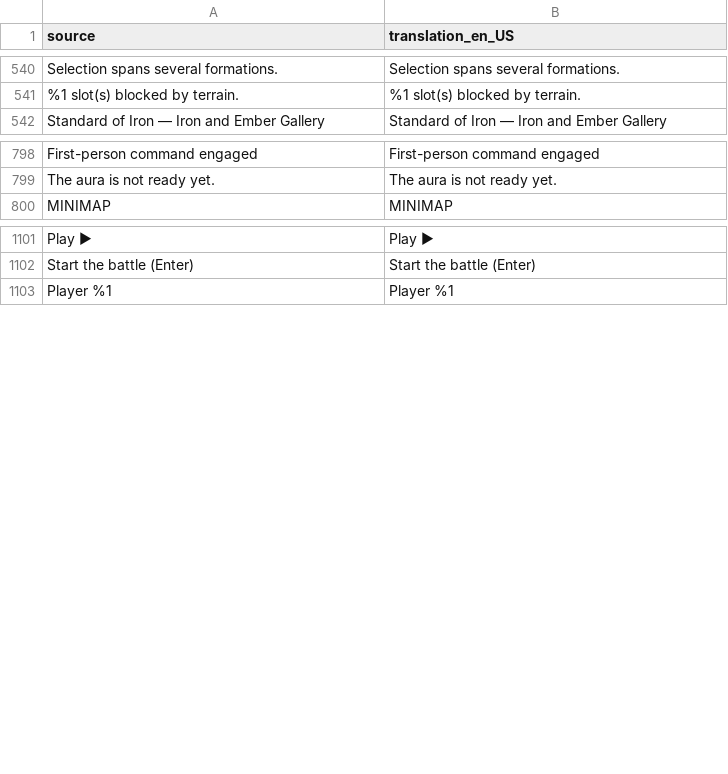
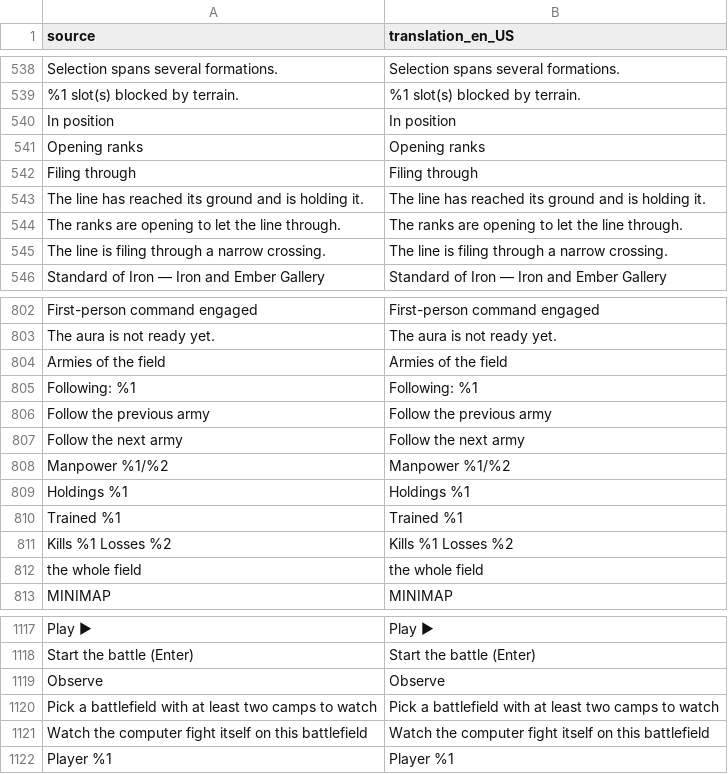
Before and after one commit to djeada/Standard-of-Iron, a CSV file: translations/csv/app_en.csv, drawn as a sheet; only a part is shown, gaps mark what is left out; the diff covers the shown part only; the diff names each change by its address in the sheet, - before the commit and + after, or states it on an @@ line.

```diff
--- a/translations/csv/app_en.csv
+++ b/translations/csv/app_en.csv
+row 540: In position | In position
+row 541: Opening ranks | Opening ranks
+row 542: Filing through | Filing through
+row 543: The line has reached its ground and is holding it. | The line has reached its ground and is holding it.
+row 544: The ranks are opening to let the line through. | The ranks are opening to let the line through.
+row 545: The line is filing through a narrow crossing. | The line is filing through a narrow crossing.
+row 804: Armies of the field | Armies of the field
+row 805: Following: %1 | Following: %1
+row 806: Follow the previous army | Follow the previous army
+row 807: Follow the next army | Follow the next army
+row 808: Manpower %1/%2 | Manpower %1/%2
+row 809: Holdings %1 | Holdings %1
+row 810: Trained %1 | Trained %1
+row 811: Kills %1 Losses %2 | Kills %1 Losses %2
+row 812: the whole field | the whole field
+row 1119: Observe | Observe
+row 1120: Pick a battlefield with at least two camps to watch | Pick a battlefield with at least two camps to watch
+row 1121: Watch the computer fight itself on this battlefield | Watch the computer fight itself on this battlefield
```
Also changed, not shown: 8 added rows and 4 removed rows elsewhere in this file, translations/csv/app_ar.csv, translations/csv/app_de.csv, 19 other files.
